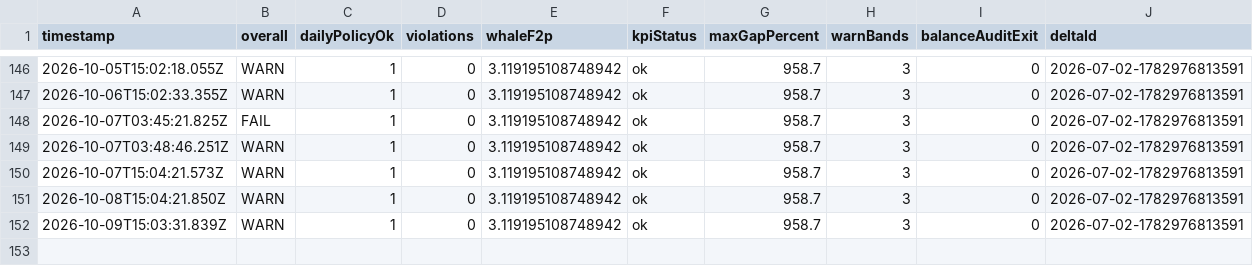
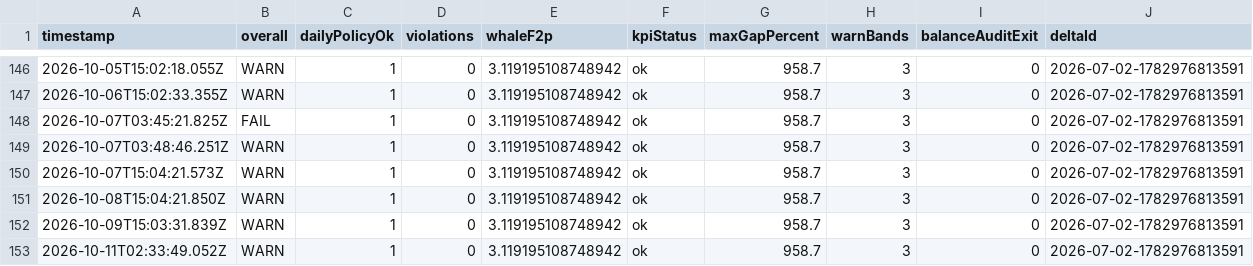
Before and after one commit to EOMIKJIN/arcfire20260608, a CSV file: tools/balance-ops-audit/reports/timeline.csv, drawn as a sheet; only a part is shown, gaps mark what is left out.

```diff
--- a/tools/balance-ops-audit/reports/timeline.csv
+++ b/tools/balance-ops-audit/reports/timeline.csv
@@ -152 +152,2 @@ timestamp,overall,dailyPolicyOk,violations,whaleF2p,kpiStatus,maxGapPercent,warn
 2026-10-09T15:03:31.839Z,WARN,1,0,3.119195108748942,ok,958.7,3,0,2026-07-02-1782976813591
+2026-10-11T02:33:49.052Z,WARN,1,0,3.119195108748942,ok,958.7,3,0,2026-07-02-1782976813591
```
Also changed, not shown: 2 other files.
